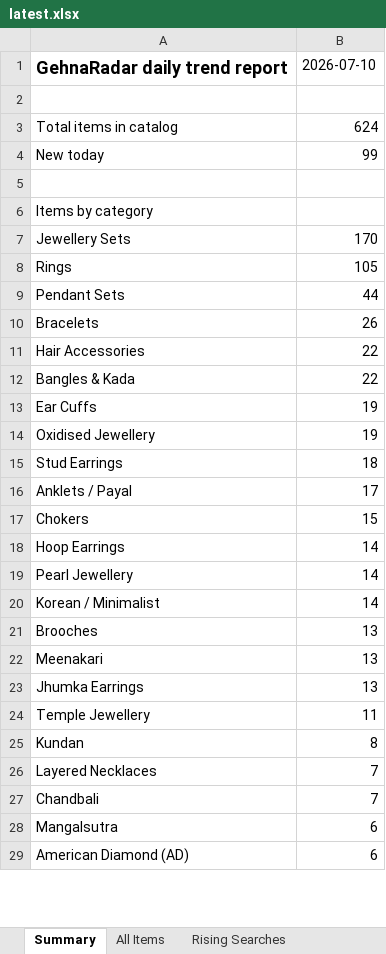
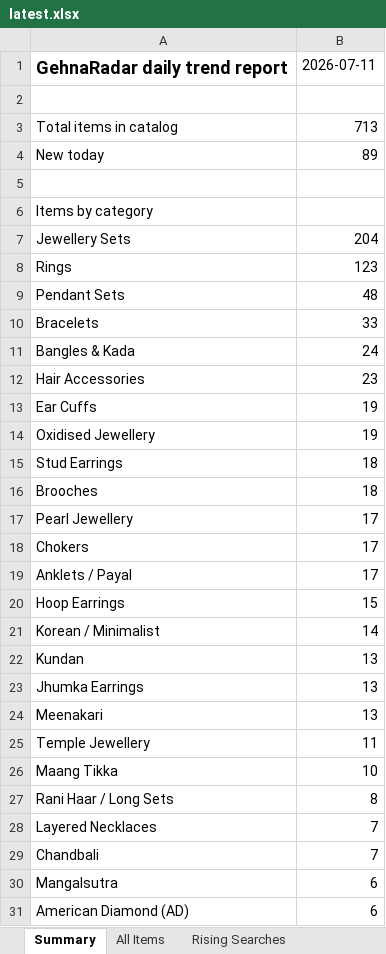
Before and after one commit to PRATS7878/gehnaradar_Updated, an Excel workbook: output/latest.xlsx, sheet Summary, drawn as a sheet; only a part is shown; values as stored, in another font and other column widths than the file's, no borders; removed rows and columns are numbered as before the commit, all else as after; the diff covers the shown part only; the diff names each change by its address in the sheet, - before the commit and + after, or states it on an @@ line.

```diff
--- a/output/latest.xlsx (sheet Summary)
+++ b/output/latest.xlsx (sheet Summary)
-B1: 2026-07-10
+B1: 2026-07-11
-B3: 624
+B3: 713
-B4: 99
+B4: 89
-B7: 170
+B7: 204
-B8: 105
+B8: 123
-B9: 44
+B9: 48
-B10: 26
+B10: 33
-row 11: Hair Accessories | 22
-B11: 22
+B11: 24
+row 12: Hair Accessories | 23
+row 16: Brooches | 18
+row 17: Pearl Jewellery | 17
+row 18: Chokers | 17
-row 17: Chokers | 15
-B20: 14
+B20: 15
-row 19: Pearl Jewellery | 14
+row 22: Kundan | 13
-A23: Brooches
+A23: Jhumka Earrings
-row 23: Jhumka Earrings | 13
+row 26: Maang Tikka | 10
-A27: Kundan
+A27: Rani Haar / Long Sets
```
Also changed, not shown: 7 added rows, 8 removed rows and 9 edited cells elsewhere in this sheet, sheet All Items, 4 other files.
